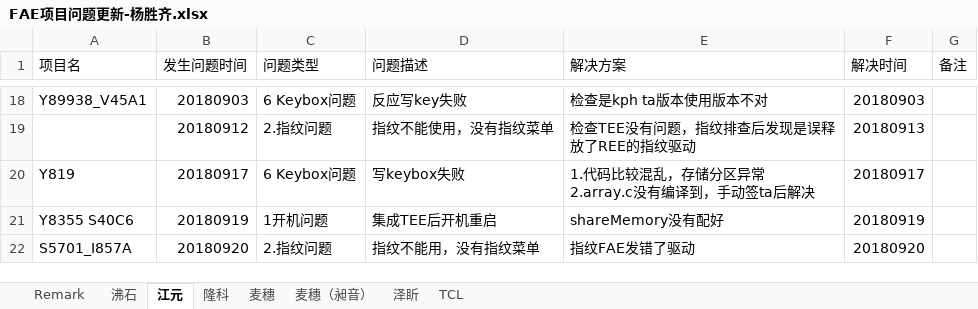
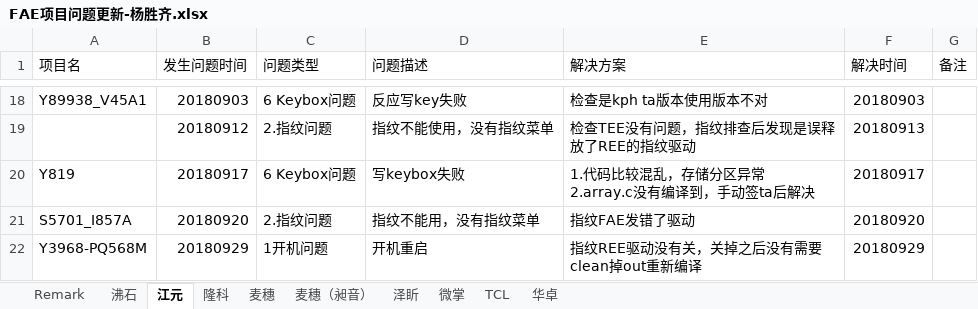
Before and after one commit to wqing777/FAE-Weekday-, an Excel workbook: FAE项目问题更新-杨胜齐.xlsx, sheet 江元, drawn as a sheet; only a part is shown, gaps mark what is left out; values as stored, in another font and other column widths than the file's, no borders; removed rows and columns are numbered as before the commit, all else as after; the diff names each change by its address in the sheet, - before the commit and + after, or states it on an @@ line.

```diff
--- a/FAE项目问题更新-杨胜齐.xlsx (sheet 江元)
+++ b/FAE项目问题更新-杨胜齐.xlsx (sheet 江元)
+sheet tab: 微掌
+sheet tab: 华卓
-row 21: Y8355 S40C6 | 20180919 | 1开机问题 | 集成TEE后开机重启 | shareMemory没有配好 | 20180919
+row 22: Y3968-PQ568M | 20180929 | 1开机问题 | 开机重启 | 指纹REE驱动没有关，关掉之后没有需要clean掉out重新编译 | 20180929
```
Also changed, not shown: sheet 麦穗, sheet 沸石, sheet 泽盺, sheet 麦穗（昶音）, sheet 隆科.
